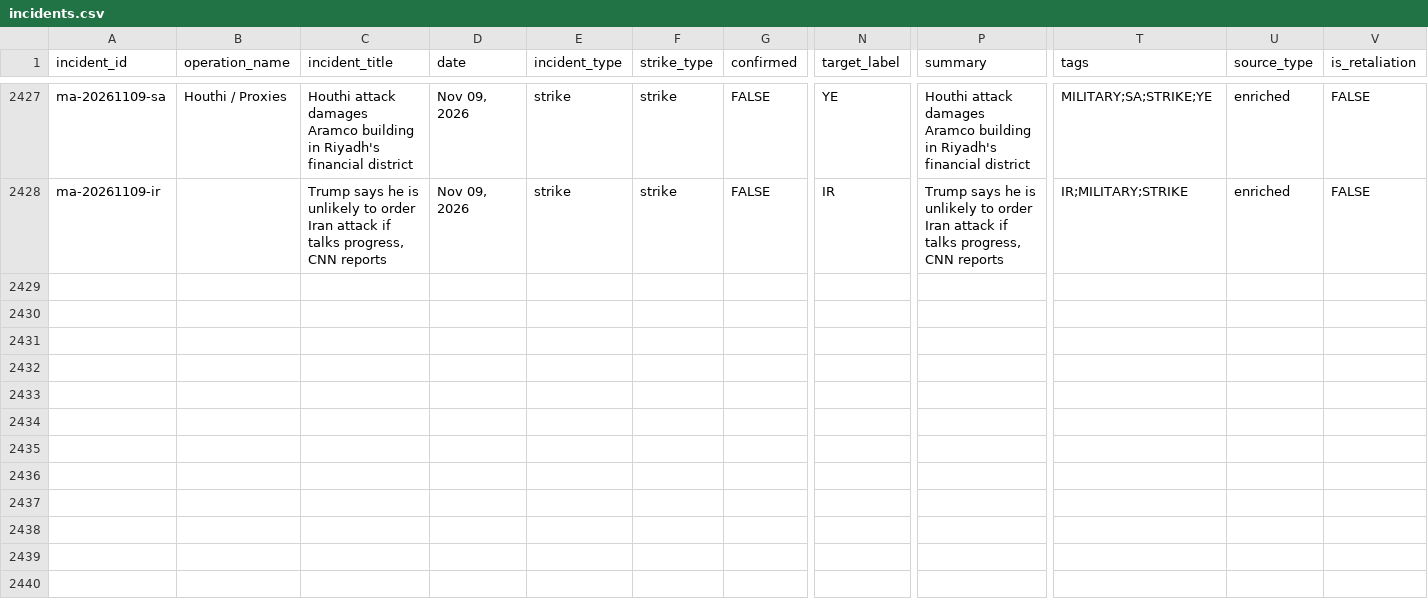
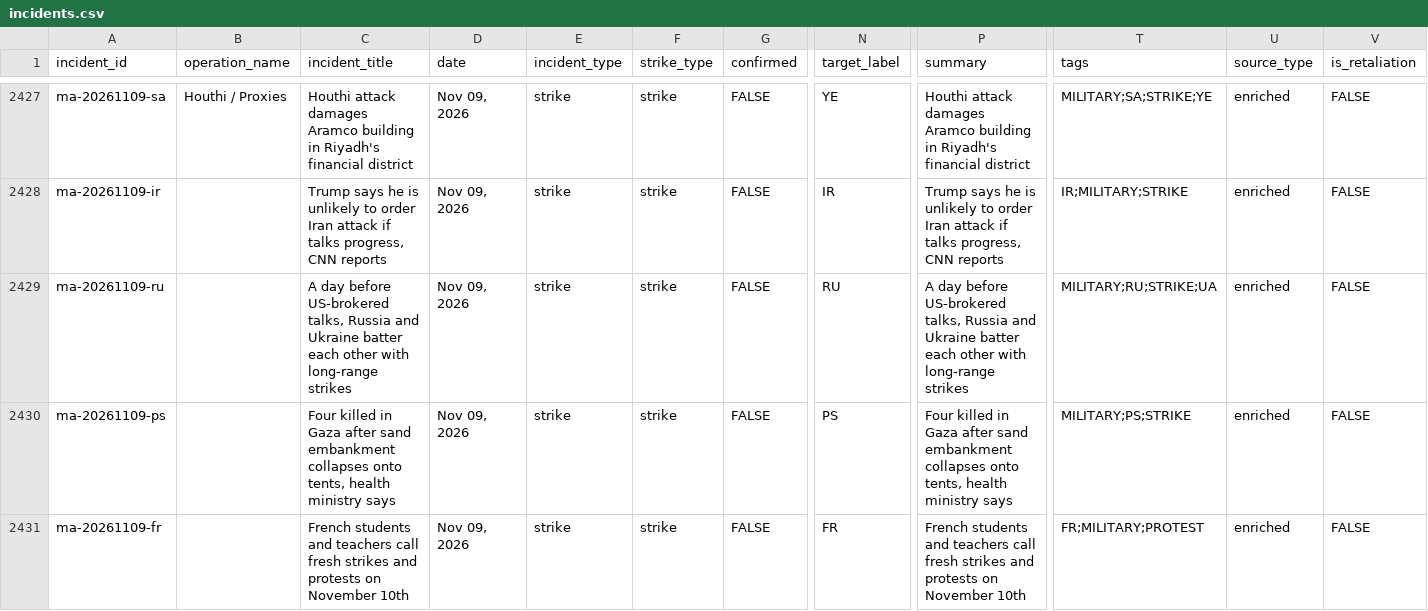
Before and after one commit to chiragr5241/Geopolitics, a CSV file: data/incidents.csv, drawn as a sheet; only a part is shown, gaps mark what is left out; rows hold the shown columns only; the diff covers the shown part only; the diff names each change by its address in the sheet, - before the commit and + after, or states it on an @@ line.

```diff
--- a/data/incidents.csv
+++ b/data/incidents.csv
+row 2429: ma-20261109-ru |  | A day before US-brokered talks, Russia and Ukraine batter each other with long-range strikes | Nov 09, 2026 | strike | strike | FALSE | RU | A day before US-brokered talks, Russia and Ukraine batter each other with long-range strikes | MILITARY;RU;STRIKE;UA | enriched | FALSE
+row 2430: ma-20261109-ps |  | Four killed in Gaza after sand embankment collapses onto tents, health ministry says | Nov 09, 2026 | strike | strike | FALSE | PS | Four killed in Gaza after sand embankment collapses onto tents, health ministry says | MILITARY;PS;STRIKE | enriched | FALSE
+row 2431: ma-20261109-fr |  | French students and teachers call fresh strikes and protests on November 10th | Nov 09, 2026 | strike | strike | FALSE | FR | French students and teachers call fresh strikes and protests on November 10th | FR;MILITARY;PROTEST | enriched | FALSE
```
Also changed, not shown: 2 added rows elsewhere in this file, 5 other files.
